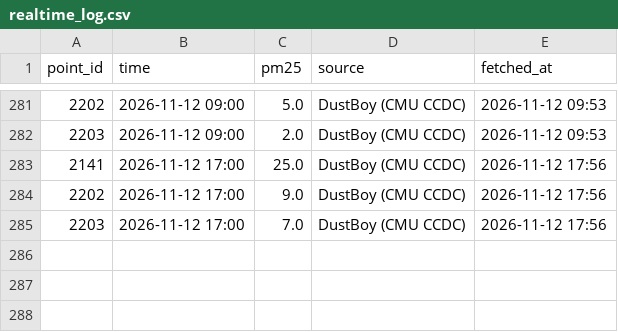
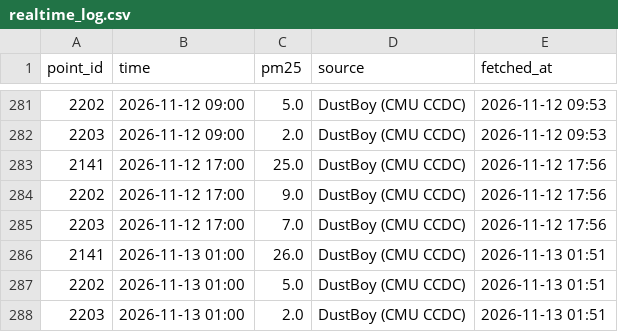
Before and after one commit to gitsadap/plk-aircast, a CSV file: realtime_log.csv, drawn as a sheet; only a part is shown, gaps mark what is left out; the diff names each change by its address in the sheet, - before the commit and + after, or states it on an @@ line.

```diff
--- a/realtime_log.csv
+++ b/realtime_log.csv
+row 286: 2141 | 2026-11-13 01:00 | 26.0 | DustBoy (CMU CCDC) | 2026-11-13 01:51
+row 287: 2202 | 2026-11-13 01:00 | 5.0 | DustBoy (CMU CCDC) | 2026-11-13 01:51
+row 288: 2203 | 2026-11-13 01:00 | 2.0 | DustBoy (CMU CCDC) | 2026-11-13 01:51
```
